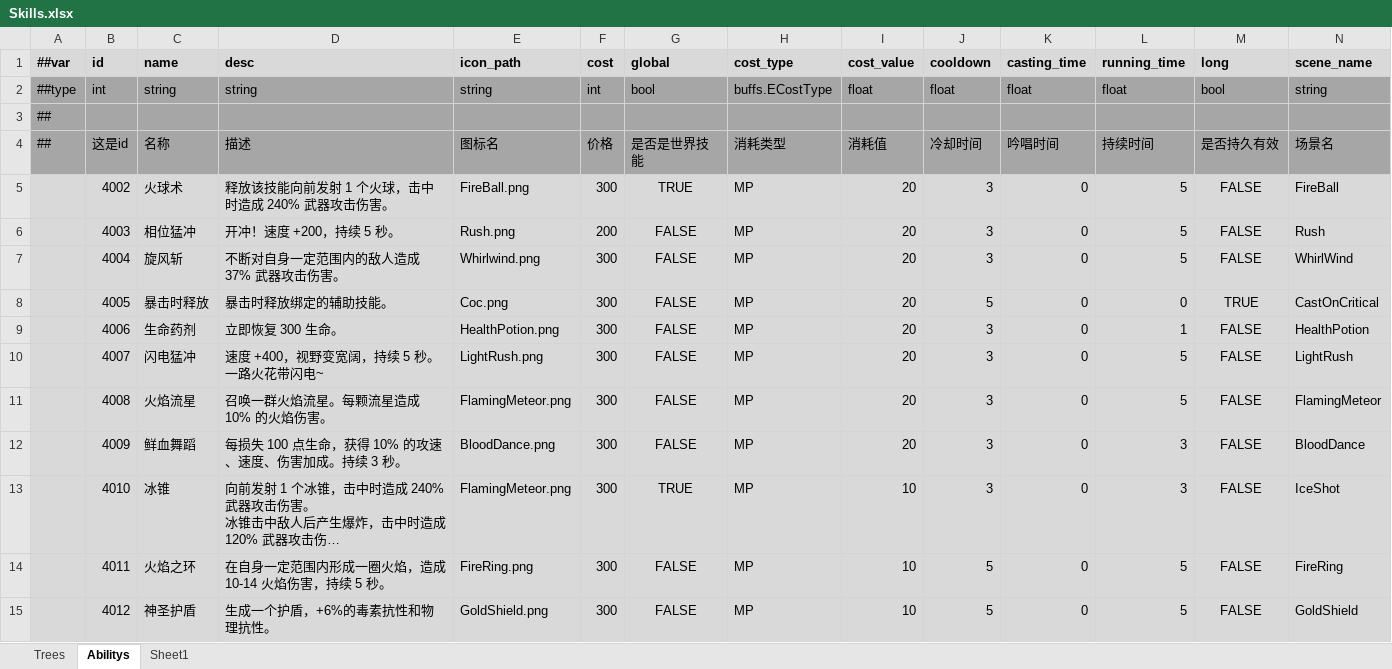
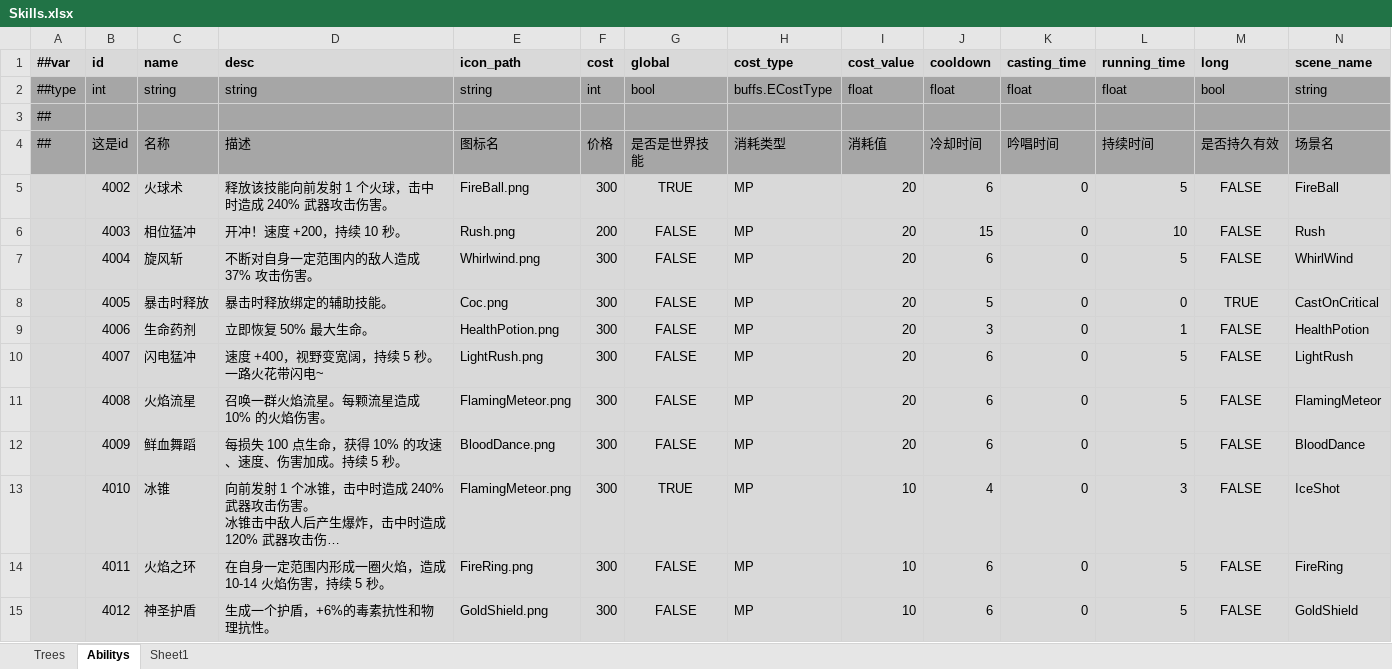
Before and after one commit to Abab-bk/AwesomeRPG, an Excel workbook: tools/luban/Datas/Skills.xlsx, sheet Abilitys, drawn as a sheet; long unchanged cells end in …; values as stored, in another font and other column widths than the file's, no borders; the diff names each change by its address in the sheet, - before the commit and + after, or states it on an @@ line.

```diff
--- a/tools/luban/Datas/Skills.xlsx (sheet Abilitys)
+++ b/tools/luban/Datas/Skills.xlsx (sheet Abilitys)
-J5 (cooldown): 3
+J5 (cooldown): 6
-D6 (desc): 开冲！速度 +200，持续 5 秒。
+D6 (desc): 开冲！速度 +200，持续 10 秒。
-J6 (cooldown): 3
+J6 (cooldown): 15
-L6 (running_time): 5
+L6 (running_time): 10
-D7 (desc): 不断对自身一定范围内的敌人造成 37% 武器攻击伤害。
+D7 (desc): 不断对自身一定范围内的敌人造成 37% 攻击伤害。
-J7 (cooldown): 3
+J7 (cooldown): 6
-D9 (desc): 立即恢复 300 生命。
+D9 (desc): 立即恢复 50% 最大生命。
-J10:J12 (cooldown): 3
+J10:J12 (cooldown): 6
-D12 (desc): 每损失 100 点生命，获得 10% 的攻速、速度、伤害加成。持续 3 秒。
+D12 (desc): 每损失 100 点生命，获得 10% 的攻速、速度、伤害加成。持续 5 秒。
-L12 (running_time): 3
+L12 (running_time): 5
-J13 (cooldown): 3
+J13 (cooldown): 4
-J14:J15 (cooldown): 5
+J14:J15 (cooldown): 6
```
Also changed, not shown: 3 other files.
